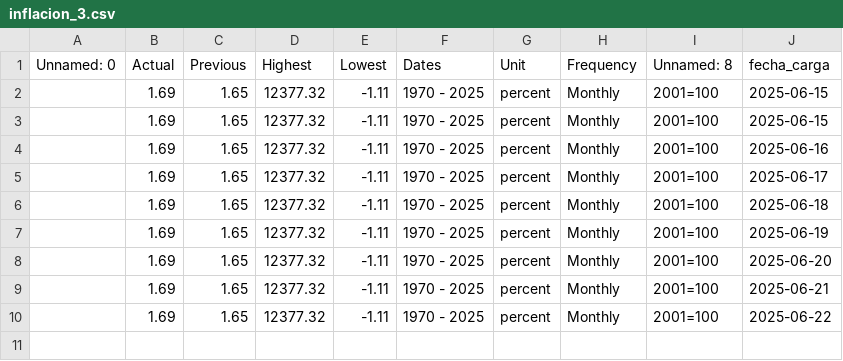
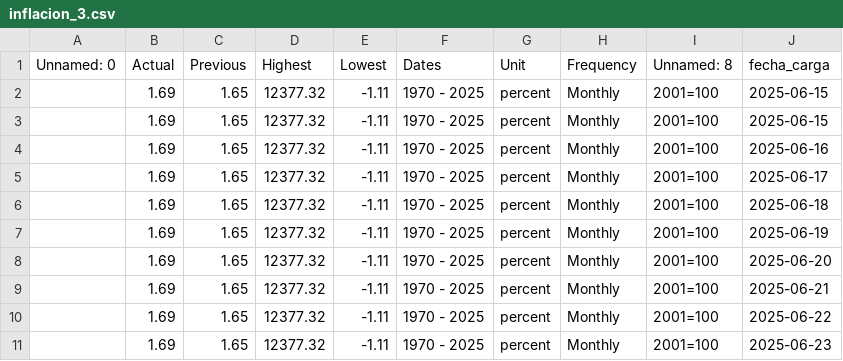
Before and after one commit to kaquinoy/TAMN, a CSV file: historial/inflacion_3.csv, drawn as a sheet; the diff names each change by its address in the sheet, - before the commit and + after, or states it on an @@ line.

```diff
--- a/historial/inflacion_3.csv
+++ b/historial/inflacion_3.csv
+row 11:  | 1.69 | 1.65 | 12377.32 | -1.11 | 1970 - 2025 | percent | Monthly | 2001=100 | 2025-06-23
```
Also changed, not shown: historial/inflacion_1.csv, historial/inflacion_2.csv, 1 other file.
